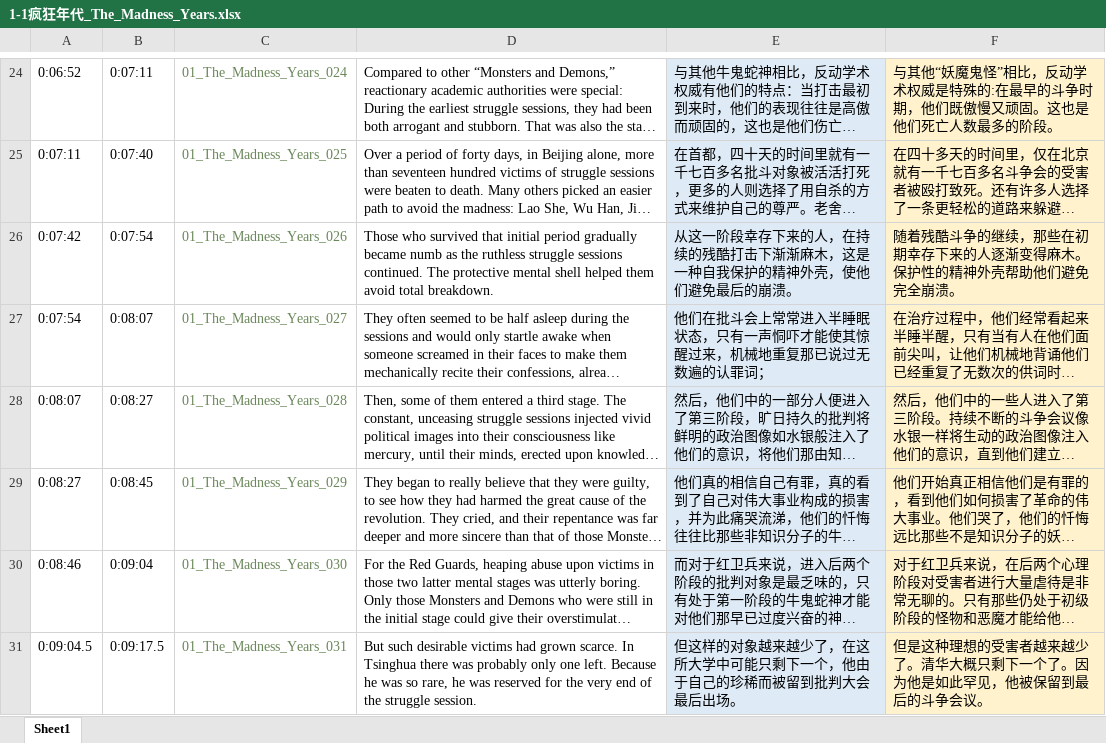
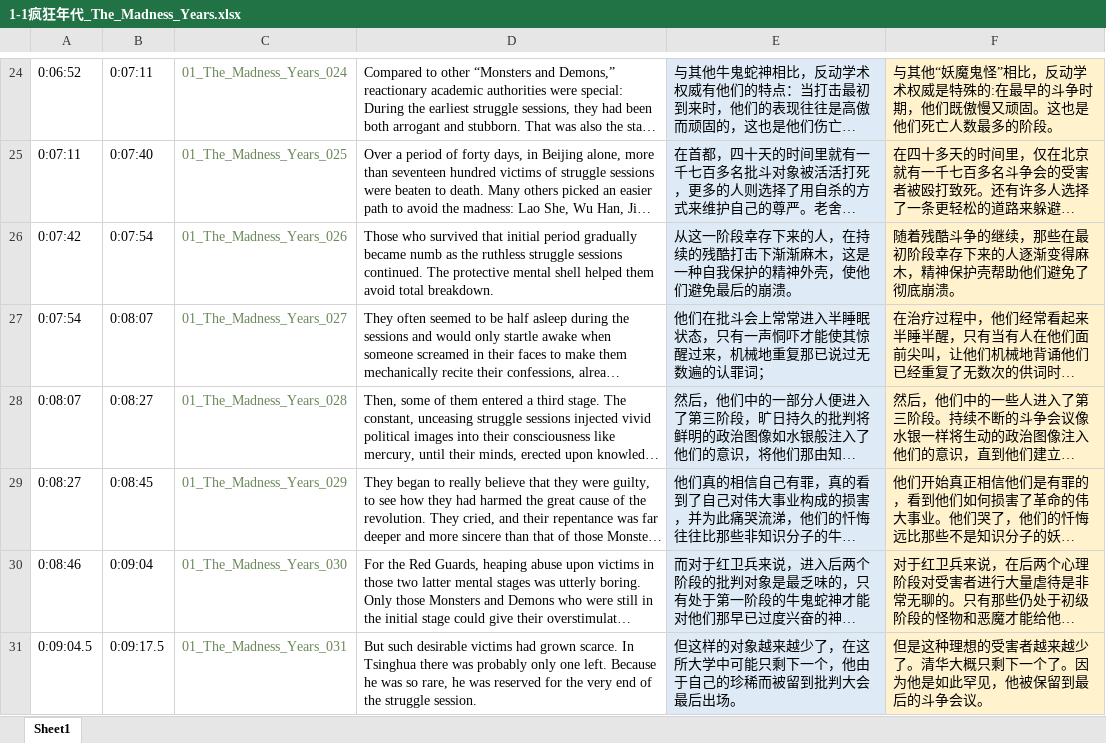
Before and after one commit to DS-Data-Storage/DS-Data-Storage-Source, an Excel workbook: source/THE_THREE_BODY_PROBLEM_Audio_Book/1-1疯狂年代_The_Madness_Years.xlsx, sheet Sheet1, drawn as a sheet; only a part is shown, gaps mark what is left out; long unchanged cells end in …; values as stored, in another font and other column widths than the file's, no borders; the diff names each change by its address in the sheet, - before the commit and + after, or states it on an @@ line.

```diff
--- a/source/THE_THREE_BODY_PROBLEM_Audio_Book/1-1疯狂年代_The_Madness_Years.xlsx (sheet Sheet1)
+++ b/source/THE_THREE_BODY_PROBLEM_Audio_Book/1-1疯狂年代_The_Madness_Years.xlsx (sheet Sheet1)
-F26: …，那些在初期幸存下来的人逐渐变得麻木。保护性的精神外壳帮助他们避免完全崩溃。
+F26: …，那些在最初阶段幸存下来的人逐渐变得麻木，精神保护壳帮助他们避免了彻底崩溃。
```
Also changed, not shown: 1 other file.
